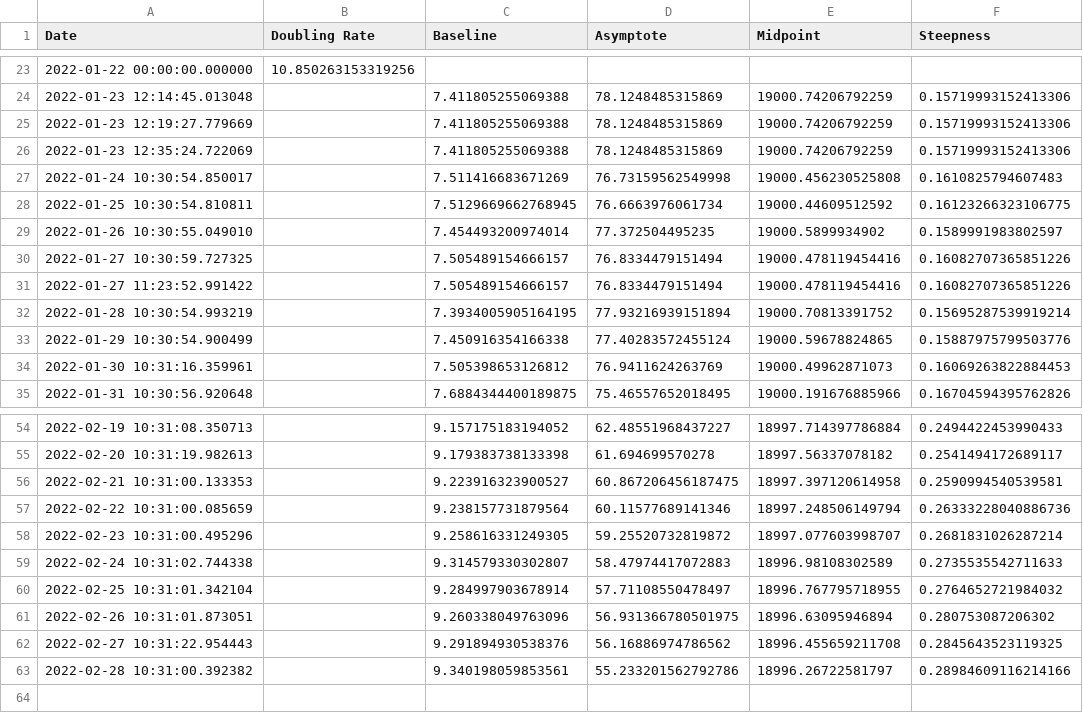
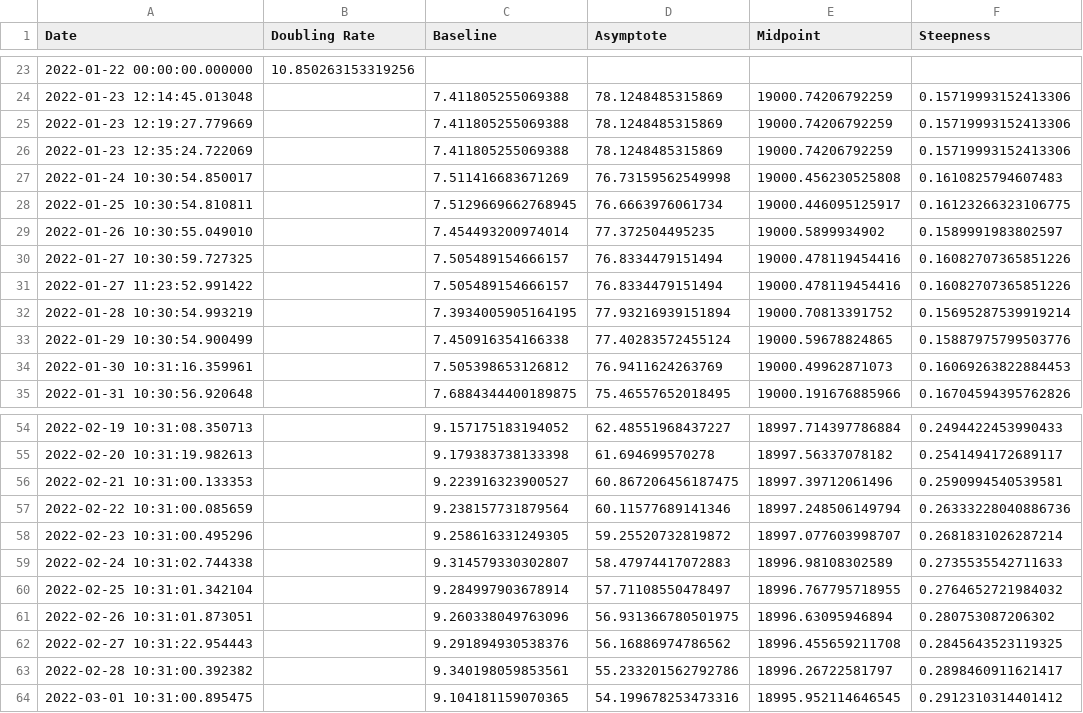
Before and after one commit to solresol/yet-another-pandemic-prediction, a CSV file: historical/ventilators.csv, drawn as a sheet; only a part is shown, gaps mark what is left out.

```diff
--- a/historical/ventilators.csv
+++ b/historical/ventilators.csv
@@ -27,3 +27,3 @@ Date,Doubling Rate,Baseline,Asymptote,Midpoint,Steepness
 2022-01-24 10:30:54.850017,,7.511416683671269,76.73159562549998,19000.456230525808,0.1610825794607483
-2022-01-25 10:30:54.810811,,7.5129669662768945,76.6663976061734,19000.44609512592,0.16123266323106775
+2022-01-25 10:30:54.810811,,7.5129669662768945,76.6663976061734,19000.446095125917,0.16123266323106775
 2022-01-26 10:30:55.049010,,7.454493200974014,77.372504495235,19000.5899934902,0.1589991983802597
@@ -55,3 +55,3 @@ Date,Doubling Rate,Baseline,Asymptote,Midpoint,Steepness
 2022-02-20 10:31:19.982613,,9.179383738133398,61.694699570278,18997.56337078182,0.2541494172689117
-2022-02-21 10:31:00.133353,,9.223916323900527,60.867206456187475,18997.397120614958,0.2590994540539581
+2022-02-21 10:31:00.133353,,9.223916323900527,60.867206456187475,18997.39712061496,0.2590994540539581
 2022-02-22 10:31:00.085659,,9.238157731879564,60.11577689141346,18997.248506149794,0.26333228040886736
@@ -62,2 +62,3 @@ Date,Doubling Rate,Baseline,Asymptote,Midpoint,Steepness
 2022-02-27 10:31:22.954443,,9.291894930538376,56.16886974786562,18996.455659211708,0.2845643523119325
-2022-02-28 10:31:00.392382,,9.340198059853561,55.233201562792786,18996.26722581797,0.28984609116214166
+2022-02-28 10:31:00.392382,,9.340198059853561,55.233201562792786,18996.26722581797,0.2898460911621417
+2022-03-01 10:31:00.895475,,9.104181159070365,54.199678253473316,18995.952114646545,0.2912310314401412
```
Also changed, not shown: historical/deaths.csv, historical/hospitalisation.csv, 2 other files.
